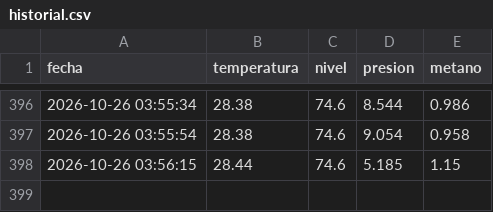
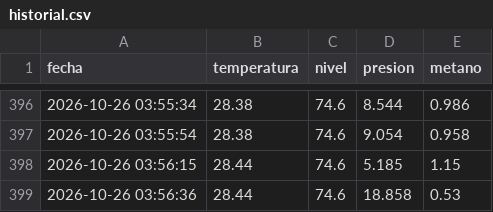
Before and after one commit to Rafael-blink/biodigestor-iot-san-jose, a CSV file: docs/historial.csv, drawn as a sheet; only a part is shown, gaps mark what is left out; the diff names each change by its address in the sheet, - before the commit and + after, or states it on an @@ line.

Commit message:
Nuevo dato de sensor

```diff
--- a/docs/historial.csv
+++ b/docs/historial.csv
+row 399: 2026-10-26 03:56:36 | 28.44 | 74.6 | 18.858 | 0.53
```
